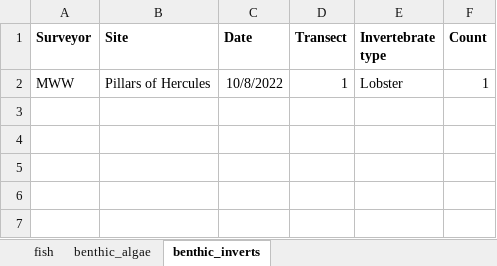
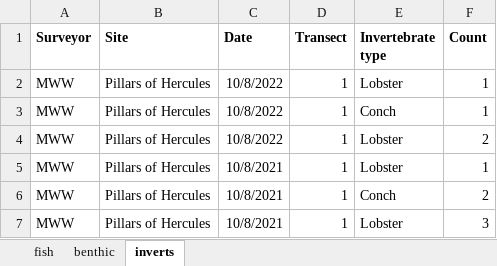
Before and after one commit to molwilson/npa, an Excel workbook: reef monitoring/data/npa_ltm.xlsx, sheet inverts, drawn as a sheet; values as stored, in another font and other column widths than the file's, no borders; the diff names each change by its address in the sheet, - before the commit and + after, or states it on an @@ line.

Commit message:
adding benthic and invert code

```diff
--- a/reef monitoring/data/npa_ltm.xlsx (sheet inverts)
+++ b/reef monitoring/data/npa_ltm.xlsx (sheet inverts)
-sheet tab: benthic_algae
+sheet tab: benthic
-sheet tab: benthic_inverts
+sheet tab: inverts
+row 3: MWW | Pillars of Hercules | 10/8/2022 | 1 | Conch | 1
+row 4: MWW | Pillars of Hercules | 10/8/2022 | 1 | Lobster | 2
+row 5: MWW | Pillars of Hercules | 10/8/2021 | 1 | Lobster | 1
+row 6: MWW | Pillars of Hercules | 10/8/2021 | 1 | Conch | 2
+row 7: MWW | Pillars of Hercules | 10/8/2021 | 1 | Lobster | 3
```
Also changed, not shown: sheet benthic, 1 other file.
